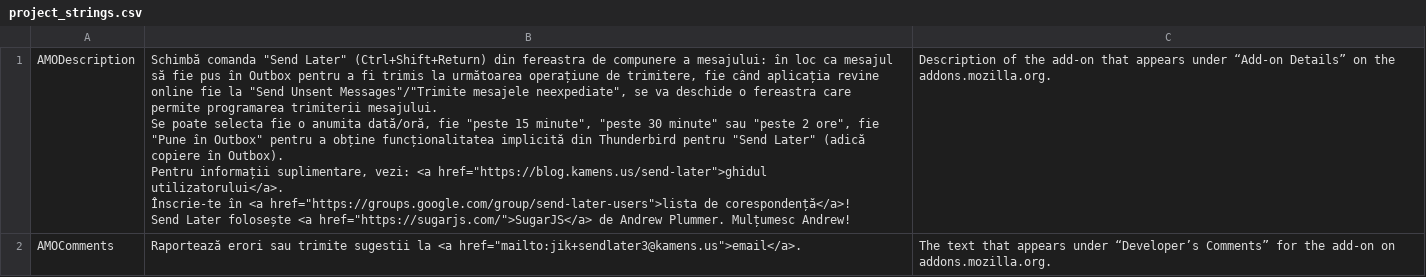
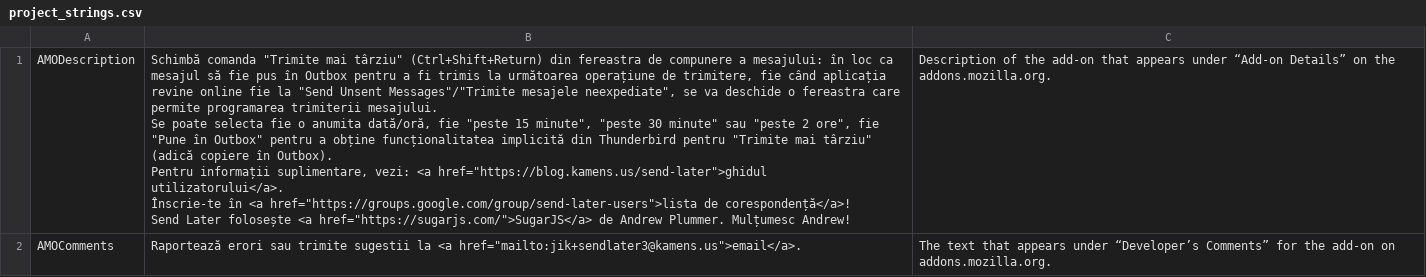
Before and after one commit to Extended-Thunder/send-later, a CSV file: src/l10n/ro-RO/project_strings.csv, drawn as a sheet.

Commit message:
Updates to the Romanian translation.

```diff
--- a/src/l10n/ro-RO/project_strings.csv
+++ b/src/l10n/ro-RO/project_strings.csv
@@ -1,6 +1,6 @@
-"AMODescription","Schimbă comanda ""Send Later"" (Ctrl+Shift+Return) din fereastra de compunere a mesajului: în loc ca mesajul să fie pus în Outbox pentru a fi trimis la următoarea operațiune de trimitere, fie când aplicația revine online fie la ""Send Unsent Messages""/""Trimite mesajele neexpediate"", se va deschide o fereastra care permite programarea trimiterii mesajului.
-Se poate selecta fie o anumita dată/oră, fie ""peste 15 minute"", ""peste 30 minute"" sau ""peste 2 ore"", fie ""Pune în Outbox"" pentru a obține funcționalitatea implicită din Thunderbird pentru ""Send Later"" (adică copiere în Outbox).
-Pentru informații suplimentare, vezi: <a href=""https://blog.kamens.us/send-later"">ghidul utilizatorului</a>.
-Înscrie-te în <a href=""https://groups.google.com/group/send-later-users"">lista de corespondență</a>!
-Send Later folosește <a href=""https://sugarjs.com/"">SugarJS</a> de Andrew Plummer. Mulțumesc Andrew!","Description of the add-on that appears under “Add-on Details” on the addons.mozilla.org."
+"AMODescription","Schimbă comanda ""Trimite mai târziu"" (Ctrl+Shift+Return) din fereastra de compunere a mesajului: în loc ca mesajul să fie pus în Outbox pentru a fi trimis la următoarea operațiune de trimitere, fie când aplicația revine online fie la ""Send Unsent Messages""/""Trimite mesajele neexpediate"", se va deschide o fereastra care permite programarea trimiterii mesajului.
+Se poate selecta fie o anumita dată/oră, fie ""peste 15 minute"", ""peste 30 minute"" sau ""peste 2 ore"", fie ""Pune în Outbox"" pentru a obține funcționalitatea implicită din Thunderbird pentru ""Trimite mai târziu"" (adică copiere în Outbox).
+Pentru informații suplimentare, vezi: <a href=""https://blog.kamens.us/send-later"">ghidul utilizatorului</a>.
+Înscrie-te în <a href=""https://groups.google.com/group/send-later-users"">lista de corespondență</a>!
+Send Later folosește <a href=""https://sugarjs.com/"">SugarJS</a> de Andrew Plummer. Mulțumesc Andrew!","Description of the add-on that appears under “Add-on Details” on the addons.mozilla.org."
 "AMOComments","Raportează erori sau trimite sugestii la <a href=""mailto:jik+sendlater3@kamens.us"">email</a>.","The text that appears under “Developer’s Comments” for the add-on on addons.mozilla.org."
```
Also changed, not shown: 8 other files.
